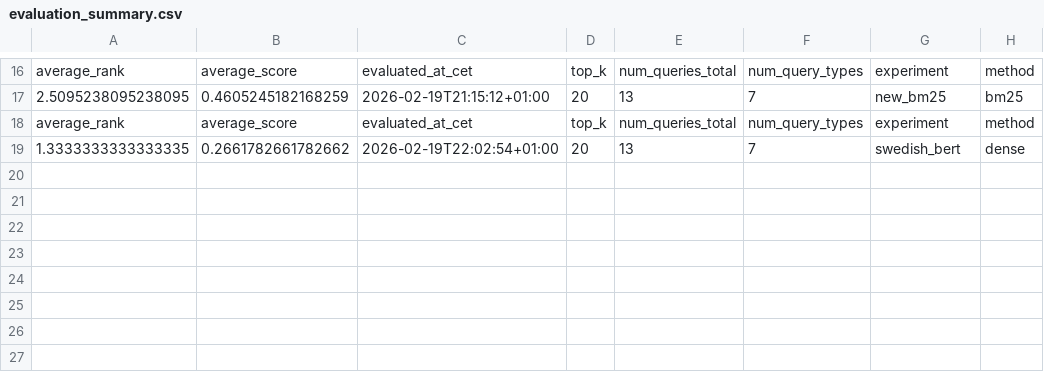
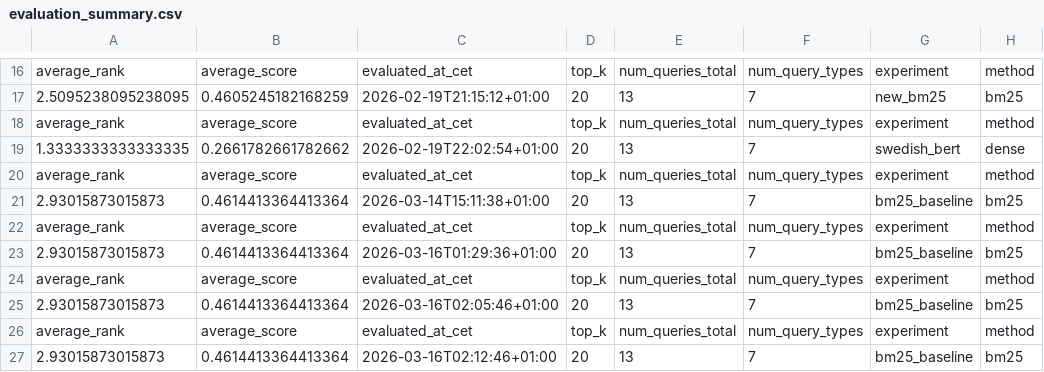
Before and after one commit to IsakAndersson/ActSearchDemo, a CSV file: evaluation/evaluation_summary.csv, drawn as a sheet; only a part is shown, gaps mark what is left out; the diff names each change by its address in the sheet, - before the commit and + after, or states it on an @@ line.

```diff
--- a/evaluation/evaluation_summary.csv
+++ b/evaluation/evaluation_summary.csv
+row 20: average_rank | average_score | evaluated_at_cet | top_k | num_queries_total | num_query_types | experiment | method
+row 21: 2.93015873015873 | 0.4614413364413364 | 2026-03-14T15:11:38+01:00 | 20 | 13 | 7 | bm25_baseline | bm25
+row 22: average_rank | average_score | evaluated_at_cet | top_k | num_queries_total | num_query_types | experiment | method
+row 23: 2.93015873015873 | 0.4614413364413364 | 2026-03-16T01:29:36+01:00 | 20 | 13 | 7 | bm25_baseline | bm25
+row 24: average_rank | average_score | evaluated_at_cet | top_k | num_queries_total | num_query_types | experiment | method
+row 25: 2.93015873015873 | 0.4614413364413364 | 2026-03-16T02:05:46+01:00 | 20 | 13 | 7 | bm25_baseline | bm25
+row 26: average_rank | average_score | evaluated_at_cet | top_k | num_queries_total | num_query_types | experiment | method
+row 27: 2.93015873015873 | 0.4614413364413364 | 2026-03-16T02:12:46+01:00 | 20 | 13 | 7 | bm25_baseline | bm25
```
Also changed, not shown: evaluation/evaluation_results.csv, 3 other files.
